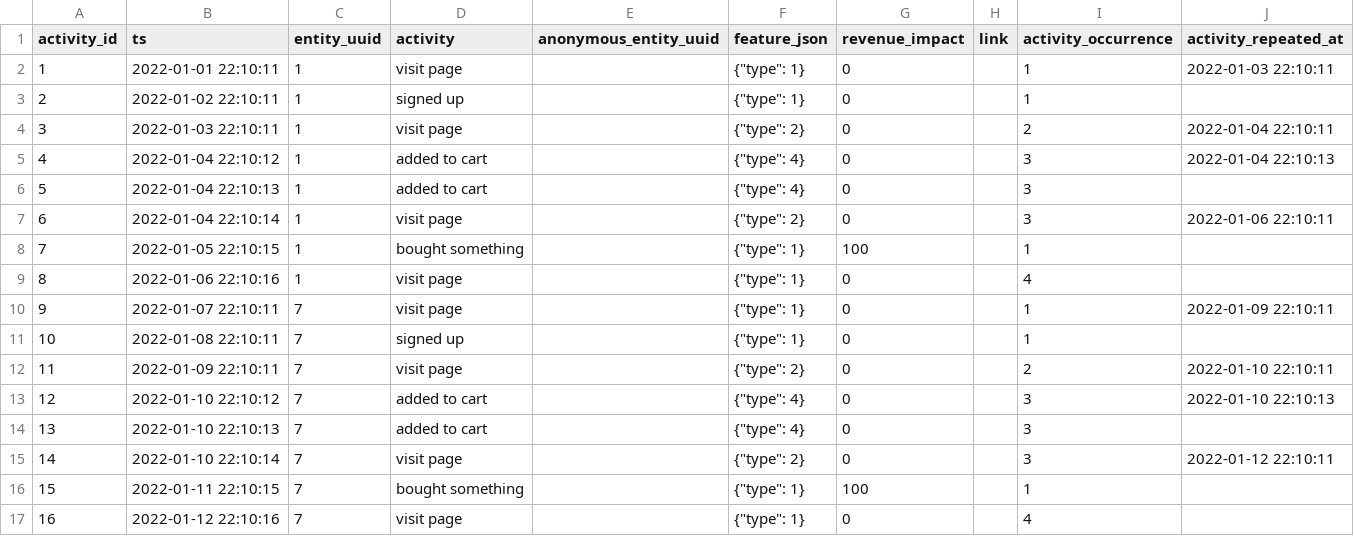
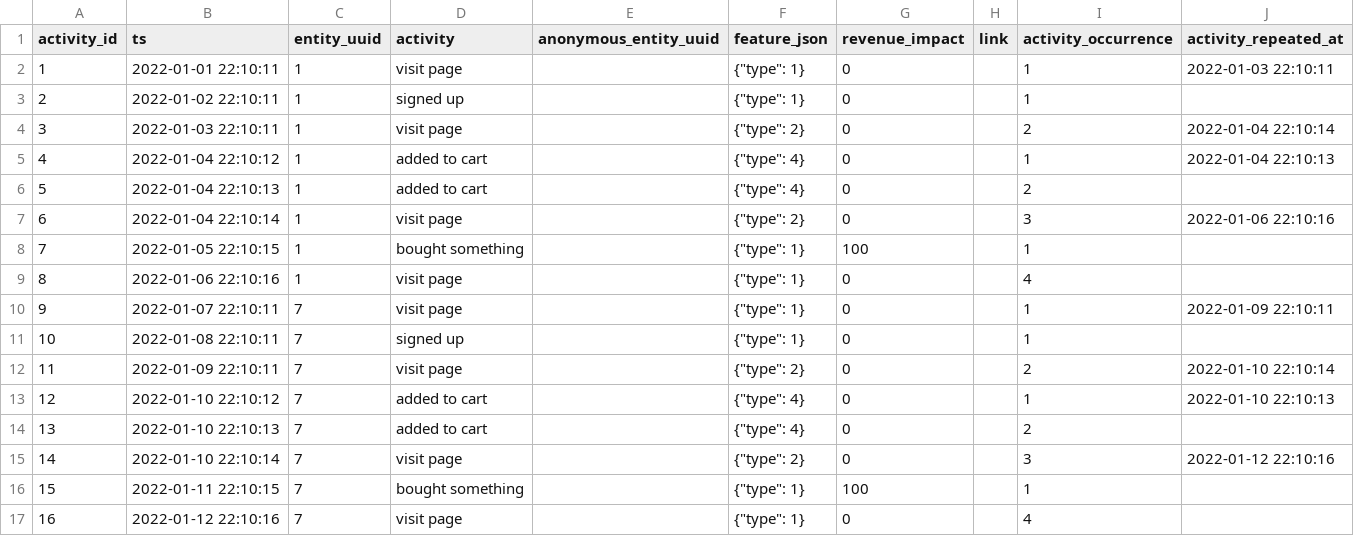
Before and after one commit to tnightengale/dbt-activity-schema, a CSV file: integration_tests/seeds/aggregate_in_between/input__aggregate_in_between.csv (was integration_tests/seeds/aggregate_in_before/input__aggregate_in_before.csv), drawn as a sheet.

Commit message:
feat: aggregate_in_between

```diff
--- a/integration_tests/seeds/aggregate_in_before/input__aggregate_in_before.csv
+++ b/integration_tests/seeds/aggregate_in_between/input__aggregate_in_between.csv
@@ -3,6 +3,6 @@ activity_id,ts,entity_uuid,activity,anonymous_entity_uuid,feature_json,revenue_i
 2,2022-01-02 22:10:11,1,signed up,,"{""type"": 1}",0,,1,
-3,2022-01-03 22:10:11,1,visit page,,"{""type"": 2}",0,,2,2022-01-04 22:10:11
-4,2022-01-04 22:10:12,1,added to cart,,"{""type"": 4}",0,,3,2022-01-04 22:10:13
-5,2022-01-04 22:10:13,1,added to cart,,"{""type"": 4}",0,,3,
-6,2022-01-04 22:10:14,1,visit page,,"{""type"": 2}",0,,3,2022-01-06 22:10:11
+3,2022-01-03 22:10:11,1,visit page,,"{""type"": 2}",0,,2,2022-01-04 22:10:14
+4,2022-01-04 22:10:12,1,added to cart,,"{""type"": 4}",0,,1,2022-01-04 22:10:13
+5,2022-01-04 22:10:13,1,added to cart,,"{""type"": 4}",0,,2,
+6,2022-01-04 22:10:14,1,visit page,,"{""type"": 2}",0,,3,2022-01-06 22:10:16
 7,2022-01-05 22:10:15,1,bought something,,"{""type"": 1}",100,,1,
@@ -11,6 +11,6 @@ activity_id,ts,entity_uuid,activity,anonymous_entity_uuid,feature_json,revenue_i
 10,2022-01-08 22:10:11,7,signed up,,"{""type"": 1}",0,,1,
-11,2022-01-09 22:10:11,7,visit page,,"{""type"": 2}",0,,2,2022-01-10 22:10:11
-12,2022-01-10 22:10:12,7,added to cart,,"{""type"": 4}",0,,3,2022-01-10 22:10:13
-13,2022-01-10 22:10:13,7,added to cart,,"{""type"": 4}",0,,3,
-14,2022-01-10 22:10:14,7,visit page,,"{""type"": 2}",0,,3,2022-01-12 22:10:11
+11,2022-01-09 22:10:11,7,visit page,,"{""type"": 2}",0,,2,2022-01-10 22:10:14
+12,2022-01-10 22:10:12,7,added to cart,,"{""type"": 4}",0,,1,2022-01-10 22:10:13
+13,2022-01-10 22:10:13,7,added to cart,,"{""type"": 4}",0,,2,
+14,2022-01-10 22:10:14,7,visit page,,"{""type"": 2}",0,,3,2022-01-12 22:10:16
 15,2022-01-11 22:10:15,7,bought something,,"{""type"": 1}",100,,1,
```
Also changed, not shown: 5 other files.
